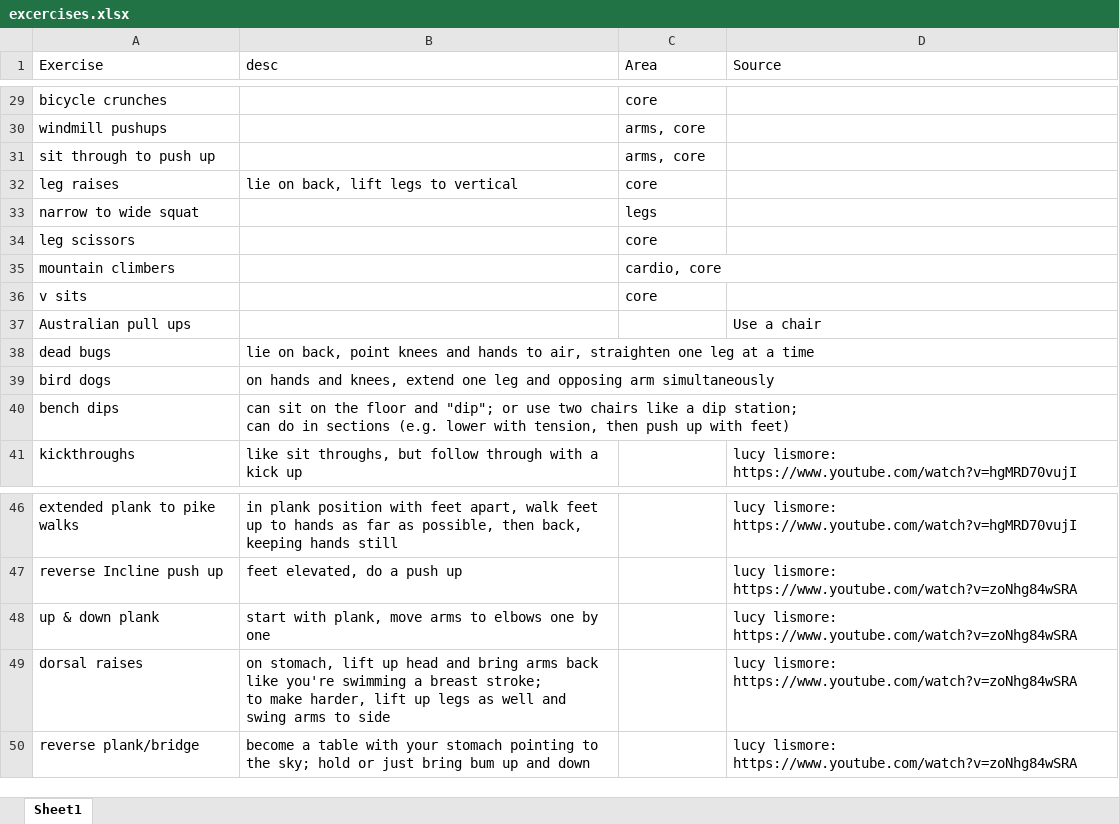
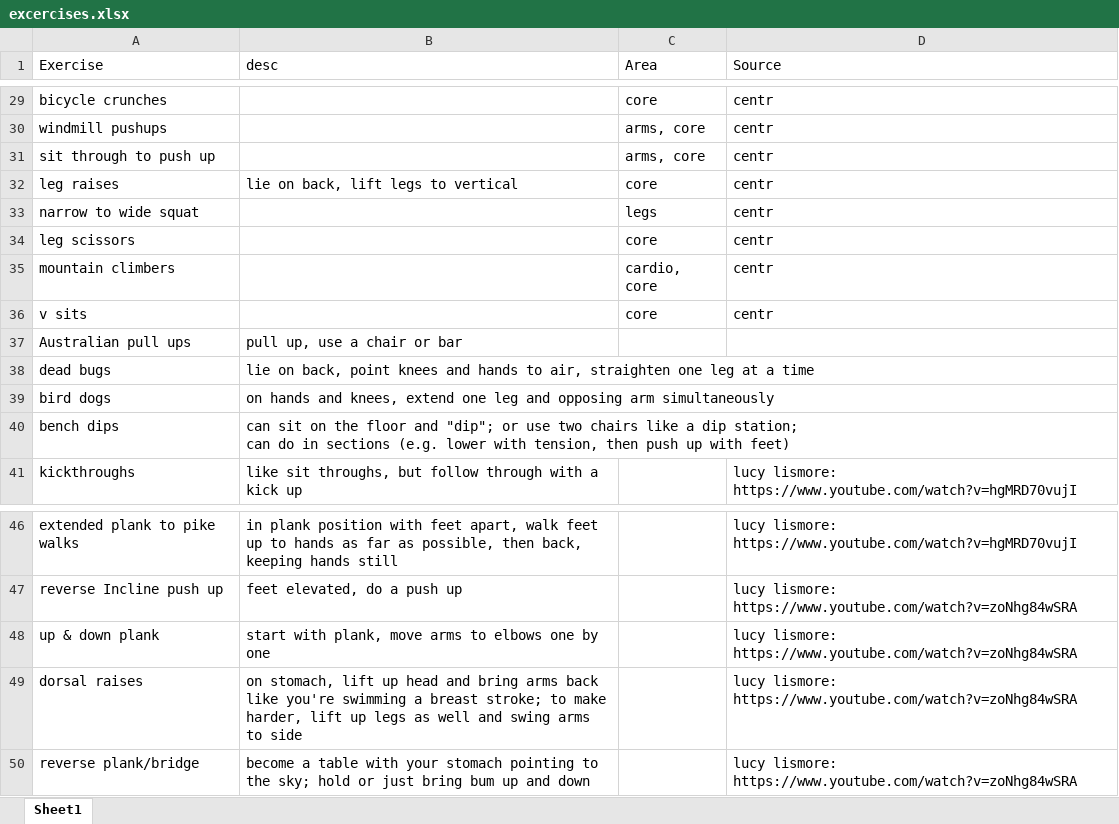
Before and after one commit to jiunsiew/workouts, an Excel workbook: excercises.xlsx, sheet Sheet1, drawn as a sheet; only a part is shown, gaps mark what is left out; values as stored, in another font and other column widths than the file's, no borders; the diff covers the shown part only; the diff names each change by its address in the sheet, - before the commit and + after, or states it on an @@ line.

```diff
--- a/excercises.xlsx (sheet Sheet1)
+++ b/excercises.xlsx (sheet Sheet1)
-D29:D36 (Source): (empty)
+D29:D36 (Source): centr
-B37 (desc): (empty)
+B37 (desc): pull up, use a chair or bar
-D37 (Source): Use a chair
+D37 (Source): (empty)
-B49 (desc): …to side
+B49 (desc): …to side
```
Also changed, not shown: 27 edited cells elsewhere in this sheet, 1 other file.
